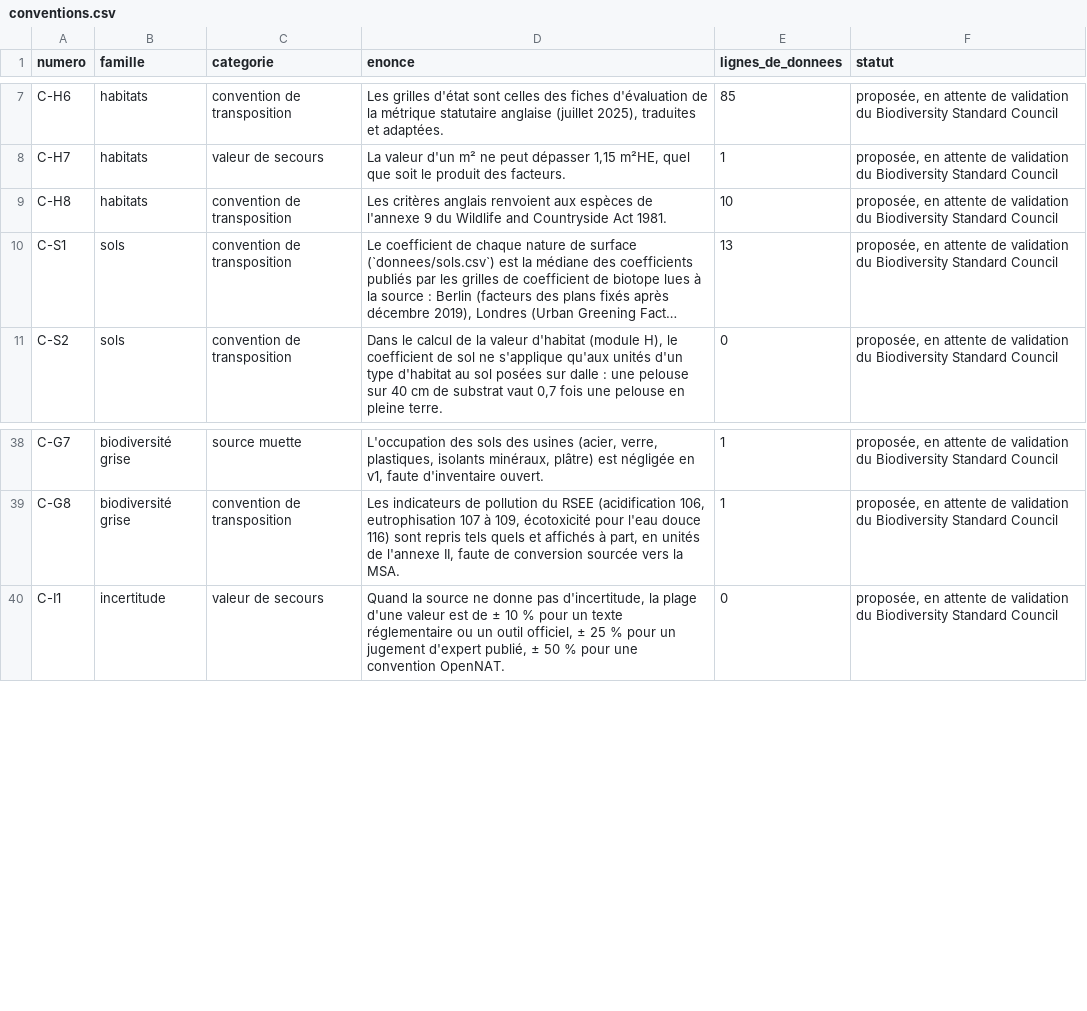
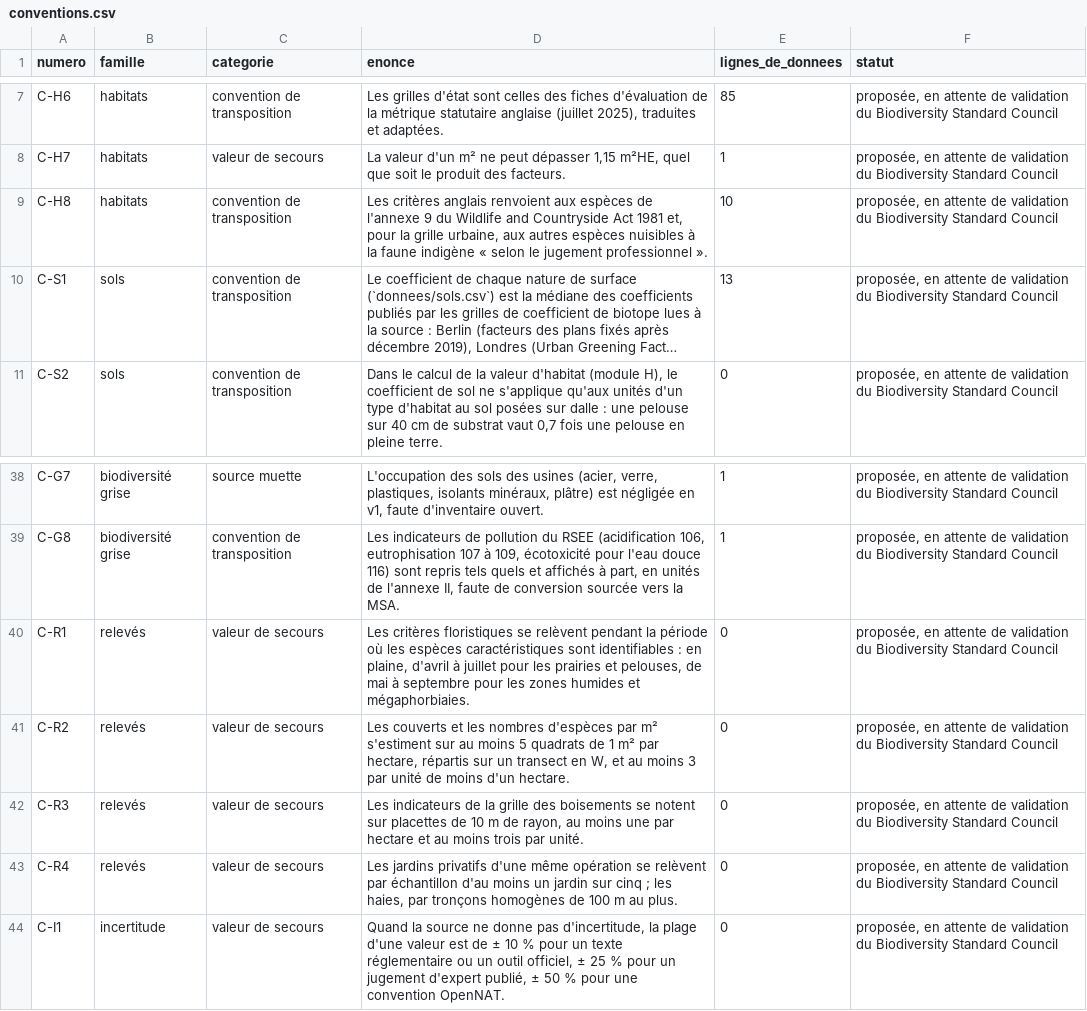
Before and after one commit to normaxis-group/opennat, a CSV file: donnees/conventions.csv, drawn as a sheet; only a part is shown, gaps mark what is left out; long unchanged cells end in …; the diff names each change by its address in the sheet, - before the commit and + after, or states it on an @@ line.

Commit message:
feat(edition): partie 6, protocoles de relevé et liste des espèces exotiques envahissantes de l'Union ; conventions de relevé C-R1 à C-R4

```diff
--- a/donnees/conventions.csv
+++ b/donnees/conventions.csv
-D9 (enonce): …Countryside Act 1981.
+D9 (enonce): …Countryside Act 1981 et, pour la grille urbaine, aux autres espèces nuisibles à la faune indigène « selon le jugement professionnel ».
+row 40: C-R1 | relevés | valeur de secours | Les critères floristiques se relèvent pendant la période où les espèces caractéristiques sont identifiables : en plaine, d'avril à juillet pour les prairies et pelouses, de mai à septembre pour les zones humides et mégaphorbiaies. | 0 | proposée, en attente de validation du Biodiversity Standard Council
+row 41: C-R2 | relevés | valeur de secours | Les couverts et les nombres d'espèces par m² s'estiment sur au moins 5 quadrats de 1 m² par hectare, répartis sur un transect en W, et au moins 3 par unité de moins d'un hectare. | 0 | proposée, en attente de validation du Biodiversity Standard Council
+row 42: C-R3 | relevés | valeur de secours | Les indicateurs de la grille des boisements se notent sur placettes de 10 m de rayon, au moins une par hectare et au moins trois par unité. | 0 | proposée, en attente de validation du Biodiversity Standard Council
+row 43: C-R4 | relevés | valeur de secours | Les jardins privatifs d'une même opération se relèvent par échantillon d'au moins un jardin sur cinq ; les haies, par tronçons homogènes de 100 m au plus. | 0 | proposée, en attente de validation du Biodiversity Standard Council
```
Also changed, not shown: 4 other files.
